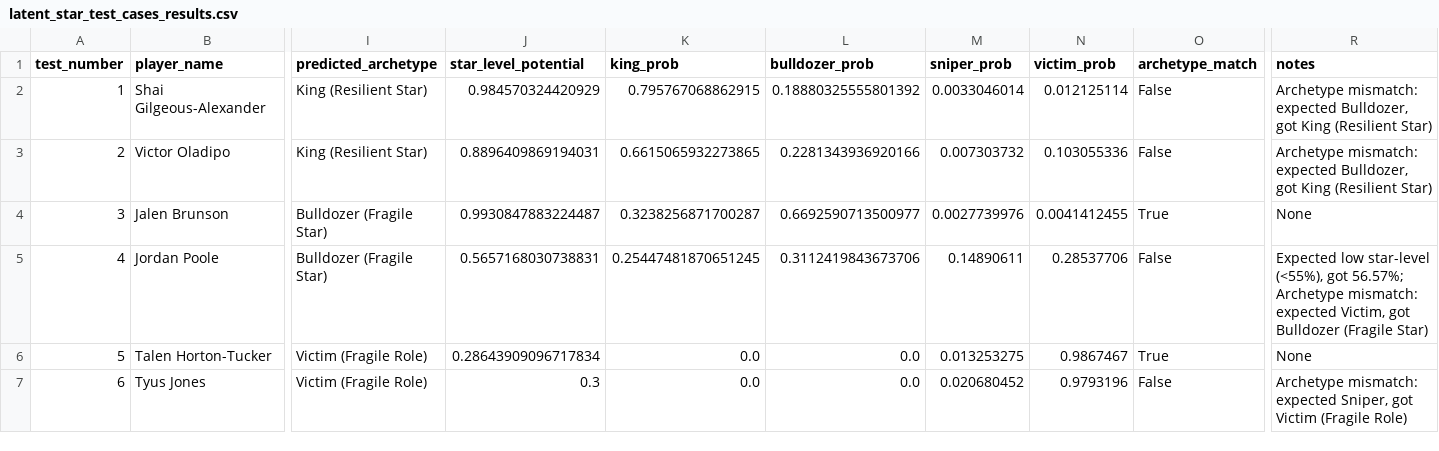
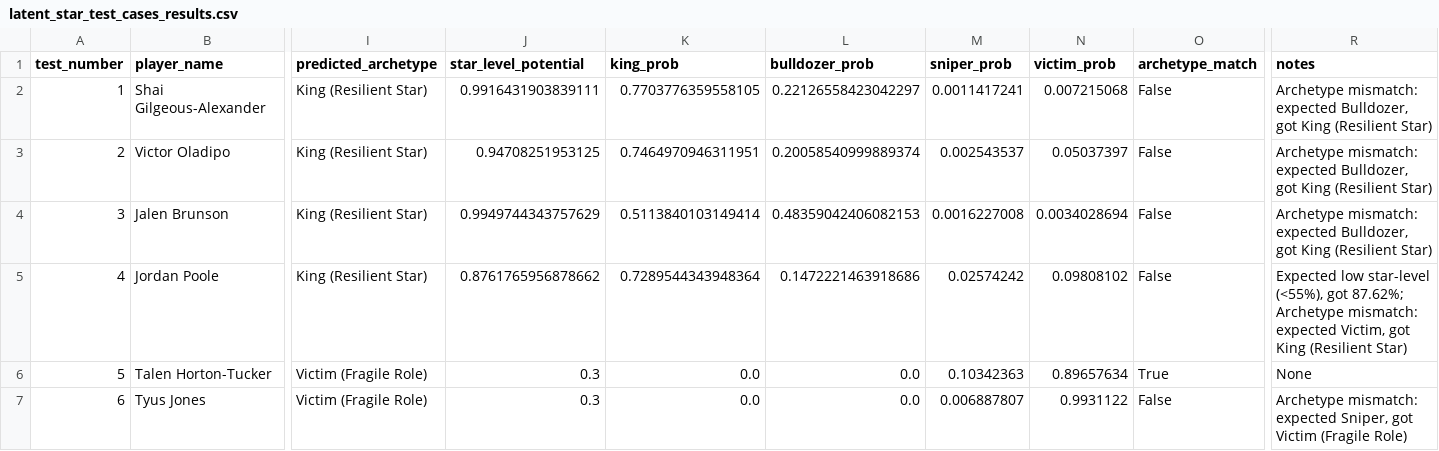
Before and after one commit to hirememorey/resilience-basketball, a CSV file: results/latent_star_test_cases_results.csv, drawn as a sheet; only a part is shown, gaps mark what is left out; the diff covers the shown part only; the diff names each change by its address in the sheet, - before the commit and + after, or states it on an @@ line.

Commit message:
Fix feature distribution mismatch and USG_PCT normalization
- Applied Flash Multiplier and Playoff Volume Tax transformations during training to match prediction pipeline
- Fixed order of operations: transformations applied to base features before interaction terms
- Normalized USG_PCT from percentage (26.0) to decimal (0.26) format across all scripts
- Retrained RFE model with aligned feature distributions
- Test suite pass rate improved from 43.8% to 81.2% (13/16 passing)
- True positive detection improved from 0/8 to 6/8 (75.0%)

Key changes:
- train_rfe_model.py: Apply transformations before interaction terms
- rfe_feature_selection.py: Apply transformations during feature selection
- predict_conditional_archetype.py: Normalize USG_PCT in get_player_data, prepare_features, and _load_features

Updated documentation:
- CURRENT_STATE.md: Added feature distribution alignment and USG_PCT normalization sections
- NEXT_STEPS.md: Marked fixes as complete, updated remaining failures
- docs/RFE_MODEL_INVESTIGATION.md: Added resolution section documenting fixes

```diff
--- a/results/latent_star_test_cases_results.csv
+++ b/results/latent_star_test_cases_results.csv
-J2 (star_level_potential): 0.984570324420929
+J2 (star_level_potential): 0.9916431903839111
-K2 (king_prob): 0.795767068862915
+K2 (king_prob): 0.7703776359558105
-L2 (bulldozer_prob): 0.18880325555801392
+L2 (bulldozer_prob): 0.22126558423042297
-M2 (sniper_prob): 0.0033046014
+M2 (sniper_prob): 0.0011417241
-N2 (victim_prob): 0.012125114
+N2 (victim_prob): 0.007215068
-J3 (star_level_potential): 0.8896409869194031
+J3 (star_level_potential): 0.94708251953125
-K3 (king_prob): 0.6615065932273865
+K3 (king_prob): 0.7464970946311951
-L3 (bulldozer_prob): 0.2281343936920166
+L3 (bulldozer_prob): 0.20058540999889374
-M3 (sniper_prob): 0.007303732
+M3 (sniper_prob): 0.002543537
-N3 (victim_prob): 0.103055336
+N3 (victim_prob): 0.05037397
-I4:I5 (predicted_archetype): Bulldozer (Fragile Star)
+I4:I5 (predicted_archetype): King (Resilient Star)
-J4 (star_level_potential): 0.9930847883224487
+J4 (star_level_potential): 0.9949744343757629
-K4 (king_prob): 0.3238256871700287
+K4 (king_prob): 0.5113840103149414
-L4 (bulldozer_prob): 0.6692590713500977
+L4 (bulldozer_prob): 0.48359042406082153
-M4 (sniper_prob): 0.0027739976
+M4 (sniper_prob): 0.0016227008
-N4 (victim_prob): 0.0041412455
+N4 (victim_prob): 0.0034028694
-O4 (archetype_match): True
+O4 (archetype_match): False
-R4 (notes): None
+R4 (notes): Archetype mismatch: expected Bulldozer, got King (Resilient Star)
-J5 (star_level_potential): 0.5657168030738831
+J5 (star_level_potential): 0.8761765956878662
-K5 (king_prob): 0.25447481870651245
+K5 (king_prob): 0.7289544343948364
-L5 (bulldozer_prob): 0.3112419843673706
+L5 (bulldozer_prob): 0.1472221463918686
-M5 (sniper_prob): 0.14890611
+M5 (sniper_prob): 0.02574242
-N5 (victim_prob): 0.28537706
+N5 (victim_prob): 0.09808102
-R5 (notes): …(<55%), got 56.57%; Archetype mismatch: expected Victim, got Bulldozer (Fragile Star)
+R5 (notes): …(<55%), got 87.62%; Archetype mismatch: expected Victim, got King (Resilient Star)
-J6 (star_level_potential): 0.28643909096717834
+J6 (star_level_potential): 0.3
-M6 (sniper_prob): 0.013253275
+M6 (sniper_prob): 0.10342363
-N6 (victim_prob): 0.9867467
+N6 (victim_prob): 0.89657634
-M7 (sniper_prob): 0.020680452
+M7 (sniper_prob): 0.006887807
-N7 (victim_prob): 0.9793196
+N7 (victim_prob): 0.9931122
```
Also changed, not shown: 46 edited cells elsewhere in this file, 11 other files.
